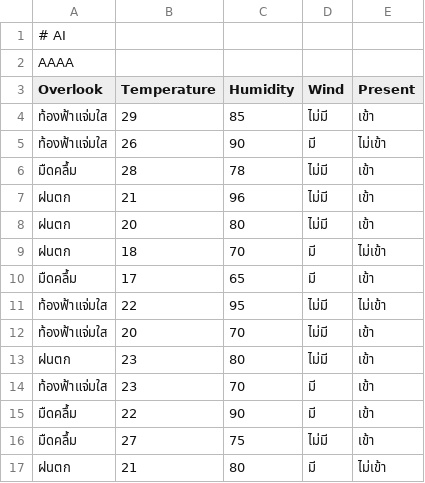
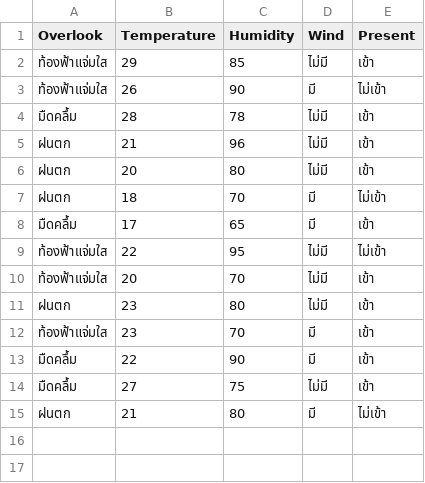
Before and after one commit to DanaiThongpan/AI, a CSV file: README.csv, drawn as a sheet.

Commit message:
Update README.csv

```diff
--- a/README.csv
+++ b/README.csv
@@ -1,3 +1 @@
-# AI
-AAAA
 Overlook,Temperature,Humidity,Wind,Present
```
